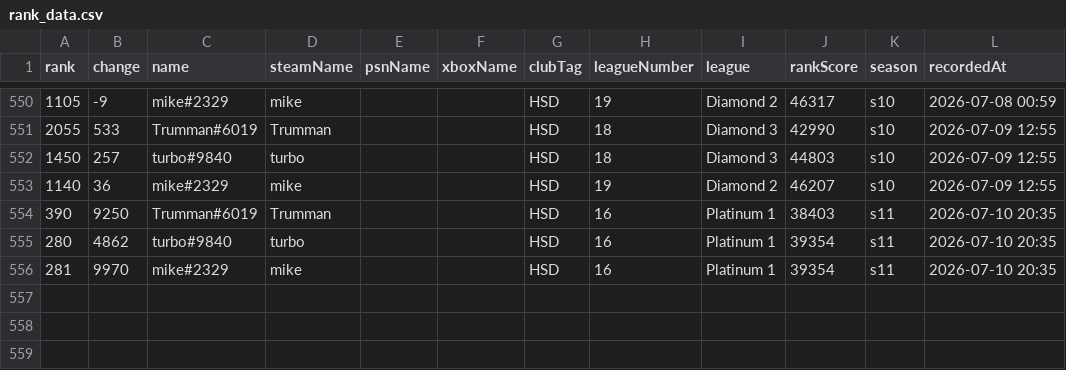
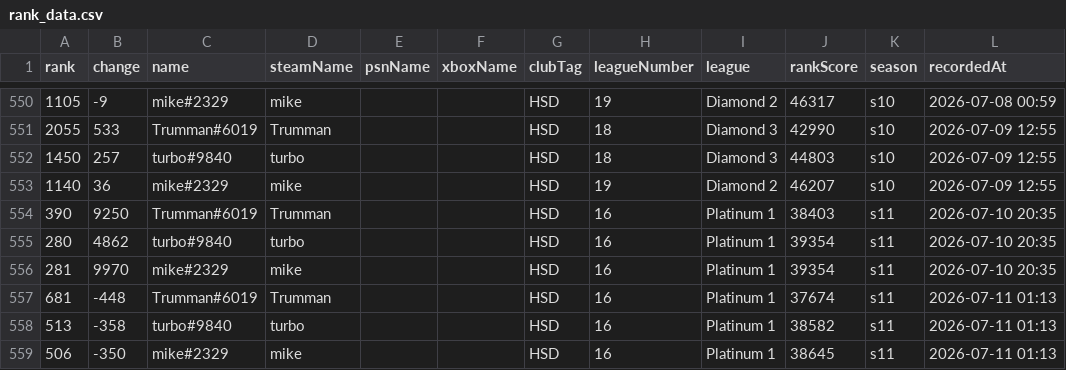
Before and after one commit to albinkempe/the-finals, a CSV file: data/rank_data.csv, drawn as a sheet; only a part is shown, gaps mark what is left out.

Commit message:
Update rank data: 2026-07-11

```diff
--- a/data/rank_data.csv
+++ b/data/rank_data.csv
@@ -556 +556,4 @@ rank,change,name,steamName,psnName,xboxName,clubTag,leagueNumber,league,rankScor
 281,9970,mike#2329,mike,,,HSD,16,Platinum 1,39354,s11,2026-07-10 20:35
+681,-448,Trumman#6019,Trumman,,,HSD,16,Platinum 1,37674,s11,2026-07-11 01:13
+513,-358,turbo#9840,turbo,,,HSD,16,Platinum 1,38582,s11,2026-07-11 01:13
+506,-350,mike#2329,mike,,,HSD,16,Platinum 1,38645,s11,2026-07-11 01:13
```
